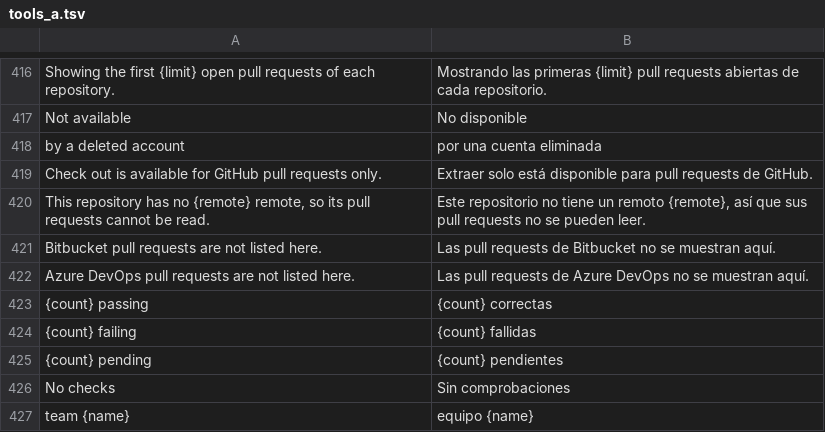
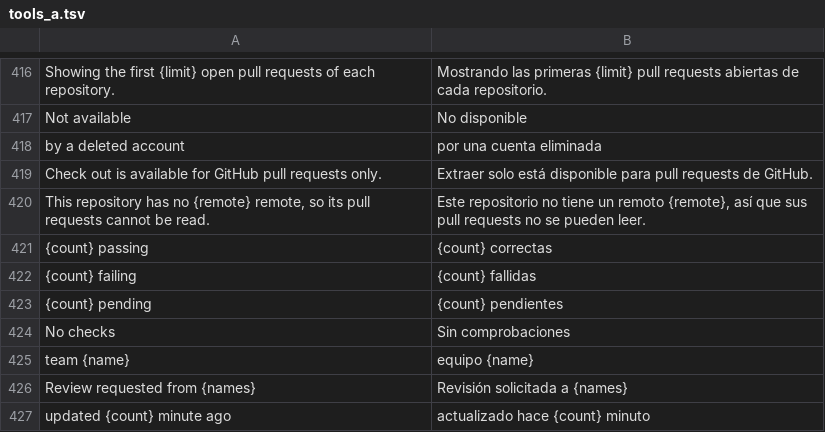
Before and after one commit to daniaalnadir/NiceGit, a TSV file: rust/crates/nicegit/locales/es/tools_a.tsv, drawn as a sheet; only a part is shown, gaps mark what is left out; the shorter side is filled out with more unchanged rows.

```diff
--- a/rust/crates/nicegit/locales/es/tools_a.tsv
+++ b/rust/crates/nicegit/locales/es/tools_a.tsv
@@ -420,4 +420,2 @@ Check out is available for GitHub pull requests only.	Extraer solo está disponi
 This repository has no {remote} remote, so its pull requests cannot be read.	Este repositorio no tiene un remoto {remote}, así que sus pull requests no se pueden leer.
-Bitbucket pull requests are not listed here.	Las pull requests de Bitbucket no se muestran aquí.
-Azure DevOps pull requests are not listed here.	Las pull requests de Azure DevOps no se muestran aquí.
 {count} passing	{count} correctas
```
Also changed, not shown: rust/crates/nicegit/locales/de/tools_a.tsv, rust/crates/nicegit/locales/fr/tools_a.tsv, 29 other files.
